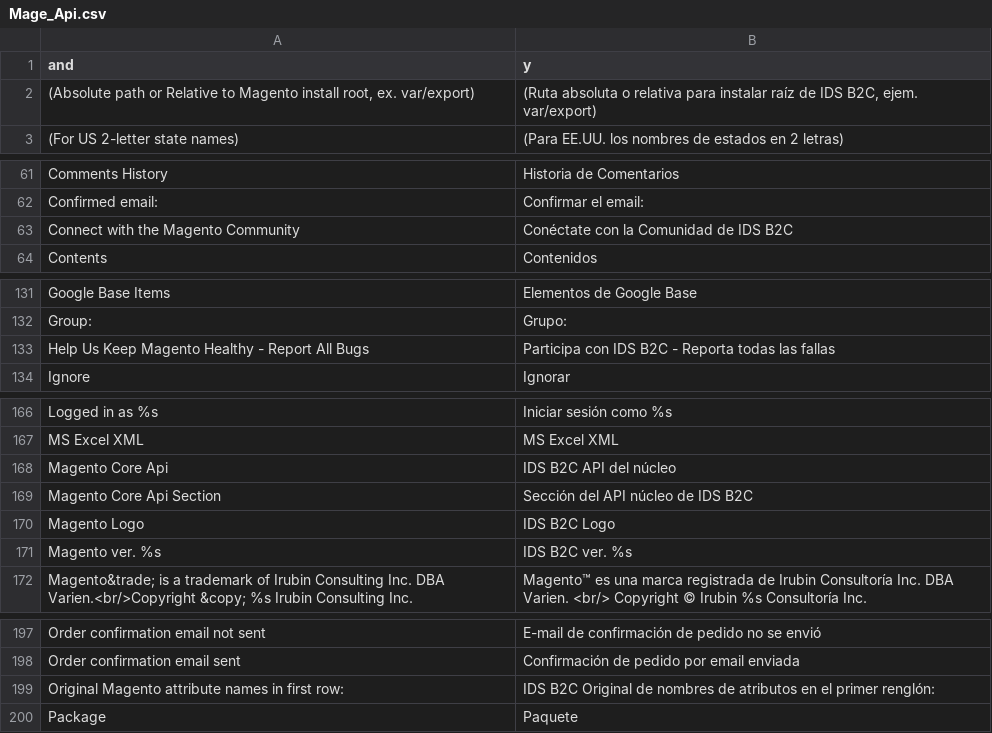
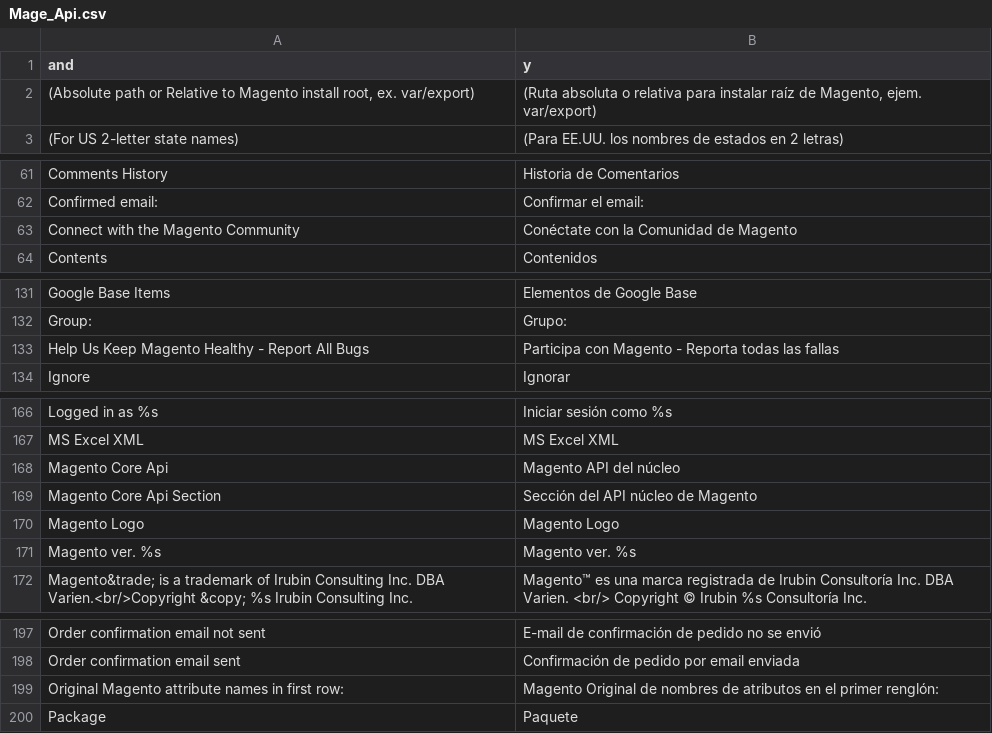
Before and after one commit to ValkymiaMagento/Magento, a CSV file: app/locale/es_AR/Mage_Api.csv, drawn as a sheet; only a part is shown, gaps mark what is left out.

```diff
--- a/app/locale/es_AR/Mage_Api.csv
+++ b/app/locale/es_AR/Mage_Api.csv
@@ -1,3 +1,3 @@
 " and "," y "
-"(Absolute path or Relative to Magento install root, ex. var/export)","(Ruta absoluta o relativa para instalar raíz de IDS B2C, ejem. var/export)"
+"(Absolute path or Relative to Magento install root, ex. var/export)","(Ruta absoluta o relativa para instalar raíz de Magento, ejem. var/export)"
 "(For US 2-letter state names)","(Para EE.UU. los nombres de estados en 2 letras)"
@@ -62,3 +62,3 @@
 "Confirmed email:","Confirmar el email:"
-"Connect with the Magento Community","Conéctate con la Comunidad de IDS B2C"
+"Connect with the Magento Community","Conéctate con la Comunidad de Magento"
 "Contents","Contenidos"
@@ -132,3 +132,3 @@
 "Group:","Grupo:"
-"Help Us Keep Magento Healthy - Report All Bugs","Participa con IDS B2C - Reporta todas las fallas"
+"Help Us Keep Magento Healthy - Report All Bugs","Participa con Magento - Reporta todas las fallas"
 "Ignore","Ignorar"
@@ -167,6 +167,6 @@
 "MS Excel XML","MS Excel XML"
-"Magento Core Api","IDS B2C API del núcleo"
-"Magento Core Api Section","Sección del API núcleo de IDS B2C"
-"Magento Logo","IDS B2C Logo"
-"Magento ver. %s","IDS B2C ver. %s"
+"Magento Core Api","Magento API del núcleo"
+"Magento Core Api Section","Sección del API núcleo de Magento"
+"Magento Logo","Magento Logo"
+"Magento ver. %s","Magento ver. %s"
 "Magento&trade; is a trademark of Irubin Consulting Inc. DBA Varien.<br/>Copyright &copy; %s Irubin Consulting Inc.","Magento™ es una marca registrada de Irubin Consultoría Inc. DBA Varien. <br/> Copyright © Irubin %s Consultoría Inc."
@@ -198,3 +198,3 @@
 "Order confirmation email sent","Confirmación de pedido por email enviada"
-"Original Magento attribute names in first row:","IDS B2C Original de nombres de atributos en el primer renglón:"
+"Original Magento attribute names in first row:","Magento Original de nombres de atributos en el primer renglón:"
 "Package","Paquete"
```
Also changed, not shown: app/locale/es_AR/Mage_Adminhtml.csv, app/locale/es_AR/Mage_Connect.csv, 2 other files.
